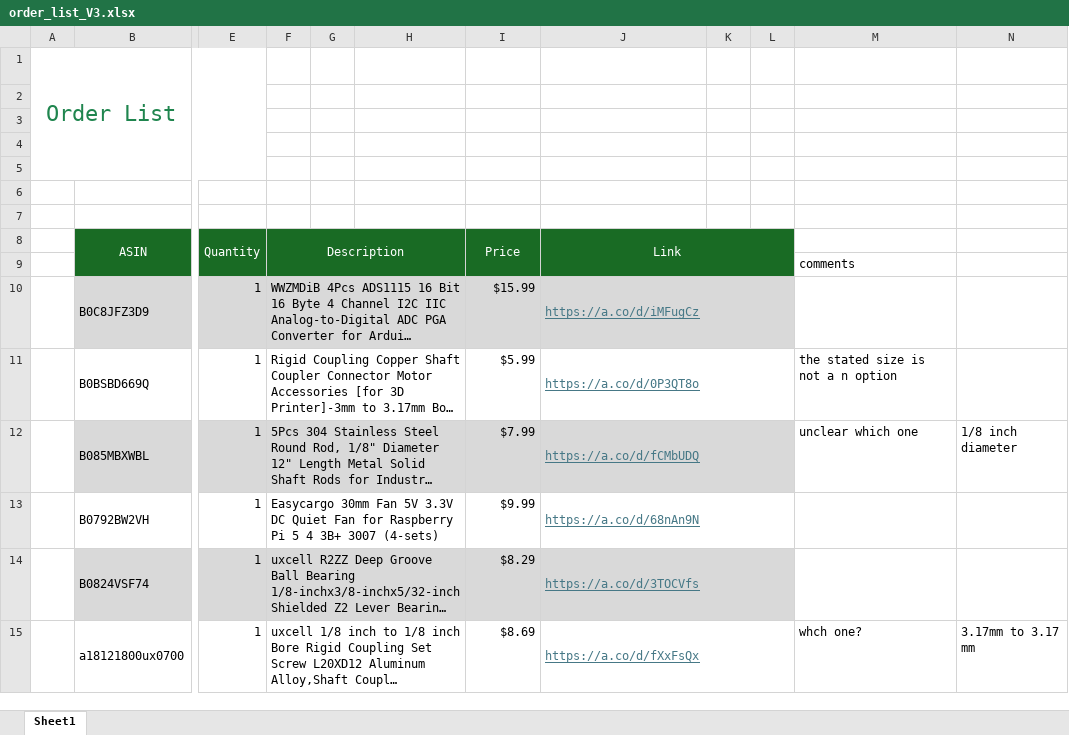
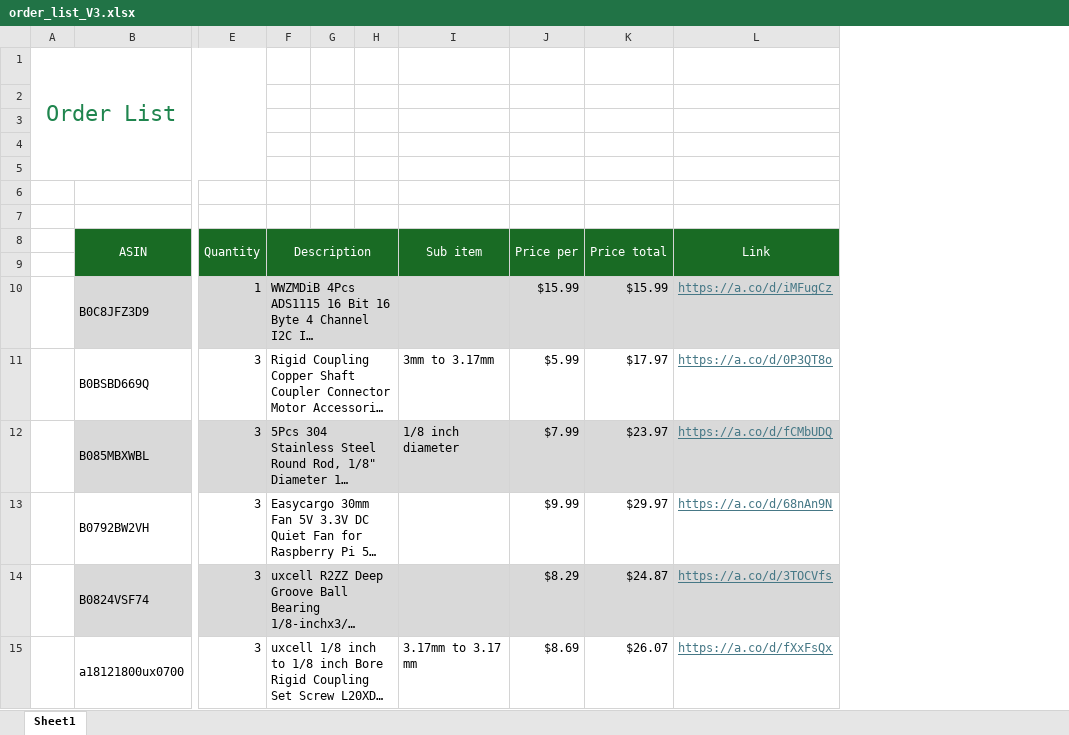
Before and after one commit to avalov05/mice_task, an Excel workbook: documentation/order_list_V3.xlsx, sheet Sheet1, drawn as a sheet; only a part is shown, gaps mark what is left out; long unchanged cells end in …; values as stored, in another font and other column widths than the file's, no borders; removed rows and columns are numbered as before the commit, all else as after; the diff covers the shown part only; the diff names each change by its address in the sheet, - before the commit and + after, or states it on an @@ line.

Commit message:
Added sub description column

```diff
--- a/documentation/order_list_V3.xlsx (sheet Sheet1)
+++ b/documentation/order_list_V3.xlsx (sheet Sheet1)
+column H, empty
+column K (Price total), rows 10-15: $15.99 | $17.97 | $23.97 | $29.97 | $24.87 | $26.07
-column K, empty
-column L, empty
-column M, rows 9-15: comments |  | the stated size is not a n option | unclear which one |  |  | whch one?
-column N, rows 12-15: 1/8 inch diameter |  |  | 3.17mm to 3.17 mm
-F8:H9 merged
+F8:H9 merged
-I8: (empty)
+I8: Sub item
+I8:I9 merged
-J8: Price
+J8: Price per
-F10:H10 merged
+F10:H10 merged
-J10:L10 merged
-E11:E15 (Quantity): 1
+E11:E15 (Quantity): 3
-F11:H11 merged
+F11:H11 merged
-I11 (Sub item): (empty)
+I11 (Sub item): 3mm to 3.17mm
-J11:L11 merged
-F12:H12 merged
+F12:H12 merged
-I12 (Sub item): (empty)
+I12 (Sub item): 1/8 inch diameter
-J12:L12 merged
-F13:H13 merged
+F13:H13 merged
-J13:L13 merged
-F14:H14 merged
+F14:H14 merged
-J14:L14 merged
-F15:H15 merged
+F15:H15 merged
-I15 (Sub item): (empty)
+I15 (Sub item): 3.17mm to 3.17 mm
-J15:L15 merged
```
Also changed, not shown: 4 edited cells and merged cells elsewhere in this sheet.
